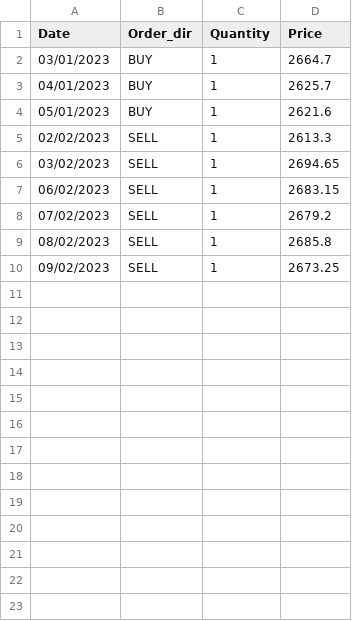
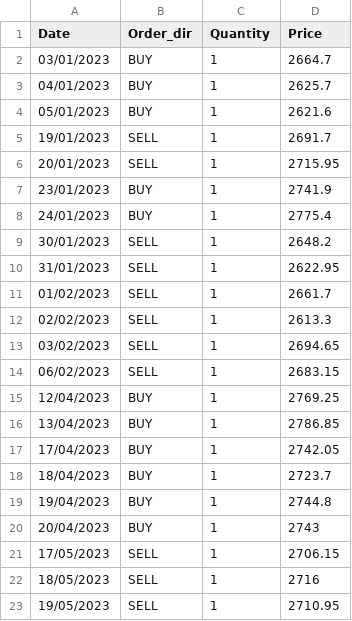
Before and after one commit to RISHIT7/Programming, a CSV file: COL/COP290/Strategies/order_statistics.csv, drawn as a sheet; only a part is shown; the diff covers the shown part only.

```diff
--- a/COL/COP290/Strategies/order_statistics.csv
+++ b/COL/COP290/Strategies/order_statistics.csv
@@ -4,2 +4,9 @@ Date,Order_dir,Quantity,Price
 05/01/2023,BUY,1,2621.6
+19/01/2023,SELL,1,2691.7
+20/01/2023,SELL,1,2715.95
+23/01/2023,BUY,1,2741.9
+24/01/2023,BUY,1,2775.4
+30/01/2023,SELL,1,2648.2
+31/01/2023,SELL,1,2622.95
+01/02/2023,SELL,1,2661.7
 02/02/2023,SELL,1,2613.3
@@ -7,4 +14,10 @@ Date,Order_dir,Quantity,Price
 06/02/2023,SELL,1,2683.15
-07/02/2023,SELL,1,2679.2
-08/02/2023,SELL,1,2685.8
-09/02/2023,SELL,1,2673.25
+12/04/2023,BUY,1,2769.25
+13/04/2023,BUY,1,2786.85
+17/04/2023,BUY,1,2742.05
+18/04/2023,BUY,1,2723.7
+19/04/2023,BUY,1,2744.8
+20/04/2023,BUY,1,2743
+17/05/2023,SELL,1,2706.15
+18/05/2023,SELL,1,2716
+19/05/2023,SELL,1,2710.95
```
Also changed, not shown: 10 added rows elsewhere in this file, COL/COP290/Strategies/daily_cashflow.csv, 5 other files.
